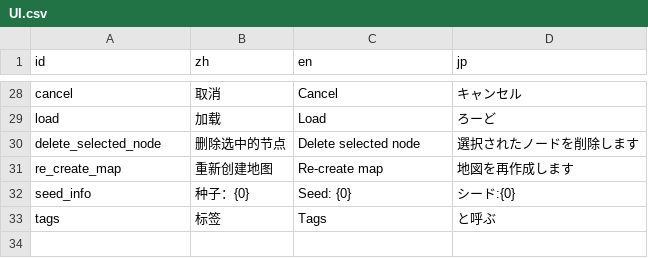
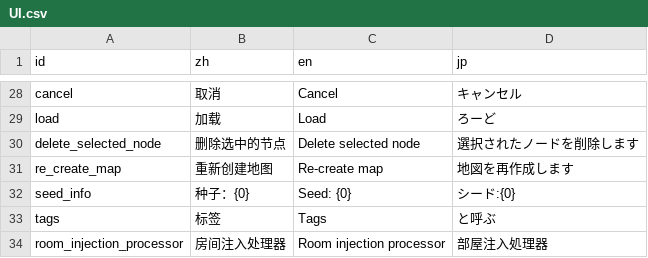
Before and after one commit to Cold-Mint/Traveller, a CSV file: locals/UI.csv, drawn as a sheet; only a part is shown, gaps mark what is left out; the diff names each change by its address in the sheet, - before the commit and + after, or states it on an @@ line.

```diff
--- a/locals/UI.csv
+++ b/locals/UI.csv
+row 34: room_injection_processor | 房间注入处理器 | Room injection processor | 部屋注入処理器
```
Also changed, not shown: locals/Log.csv, 22 other files.
